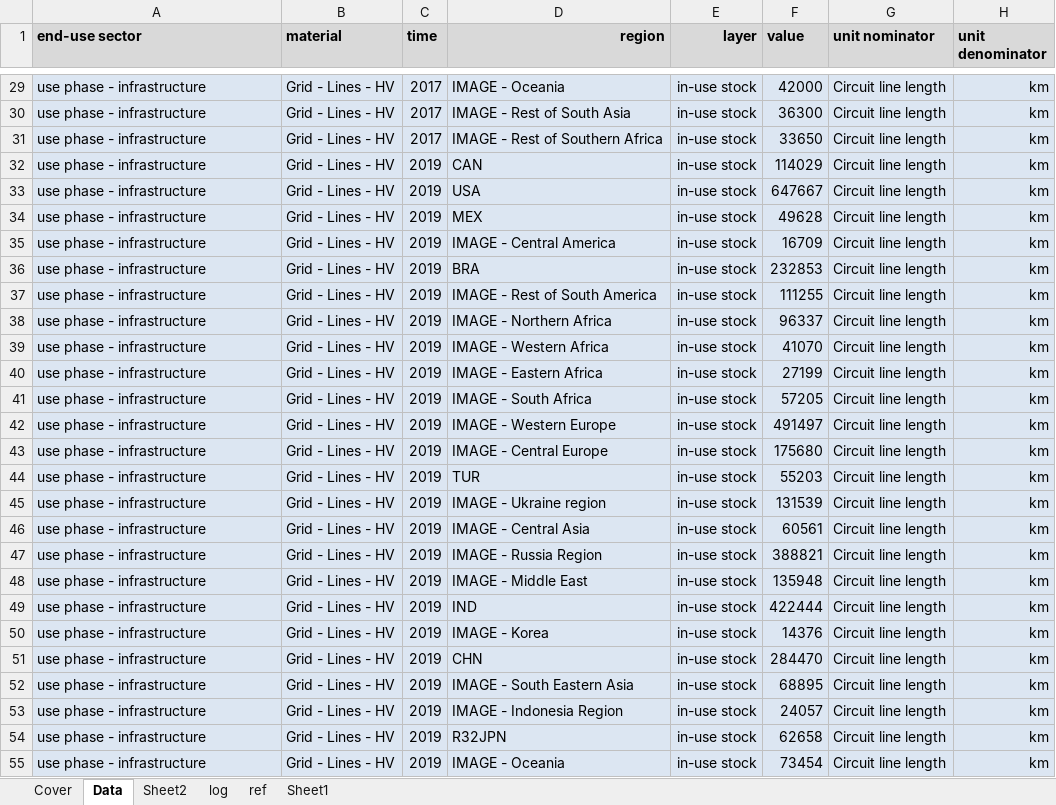
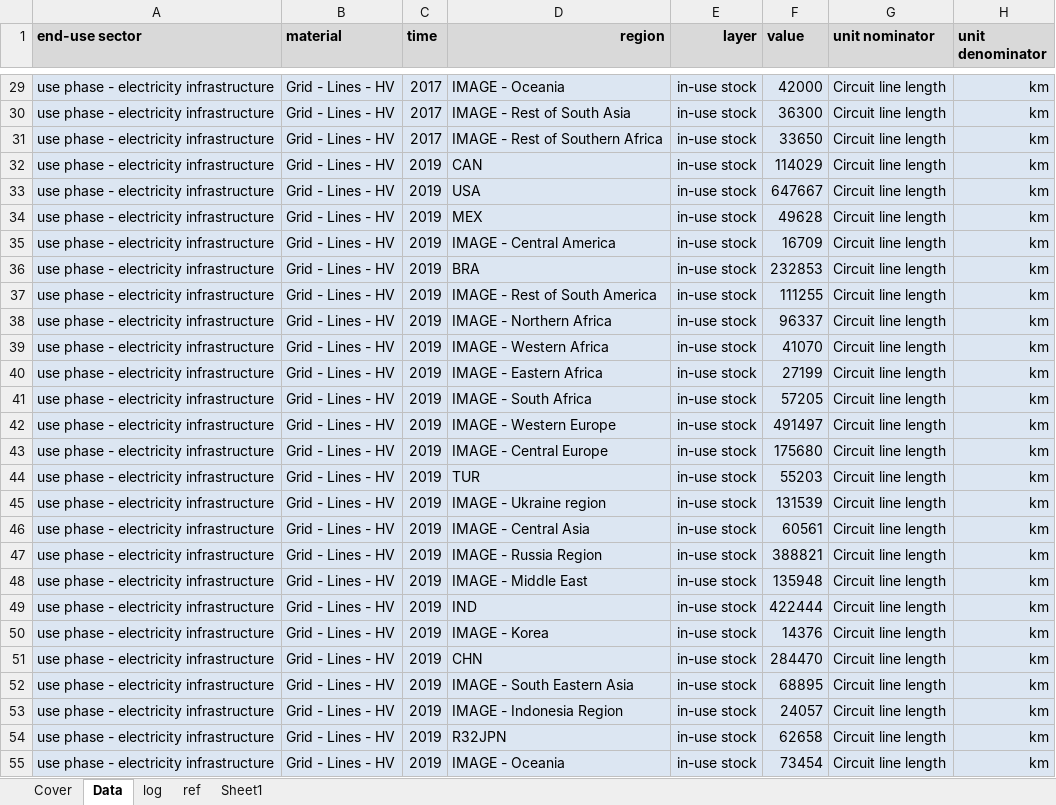
Before and after one commit to atasayn/IEF_Home, an Excel workbook: IEF_Home/UploadedFiles/2_IUS_Electricity.xlsx, sheet Data, drawn as a sheet; only a part is shown, gaps mark what is left out; values as stored, in another font and other column widths than the file's, no borders; the diff covers the shown part only; the diff names each change by its address in the sheet, - before the commit and + after, or states it on an @@ line.

```diff
--- a/IEF_Home/UploadedFiles/2_IUS_Electricity.xlsx (sheet Data)
+++ b/IEF_Home/UploadedFiles/2_IUS_Electricity.xlsx (sheet Data)
-sheet tab: Sheet2
-A29:A55 (end-use sector): use phase - infrastructure
+A29:A55 (end-use sector): use phase - electricity infrastructure
```
Also changed, not shown: 1084 edited cells elsewhere in this sheet, IEF_Home/UploadedFiles/2_IUS_Machinery.xlsx, IEF_Home/UploadedFiles/D42_04_RM_ReMeasure_electricity_v1.xlsx, 13 other files.
